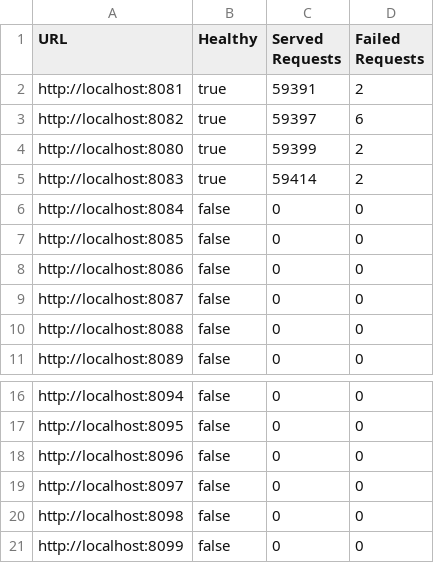
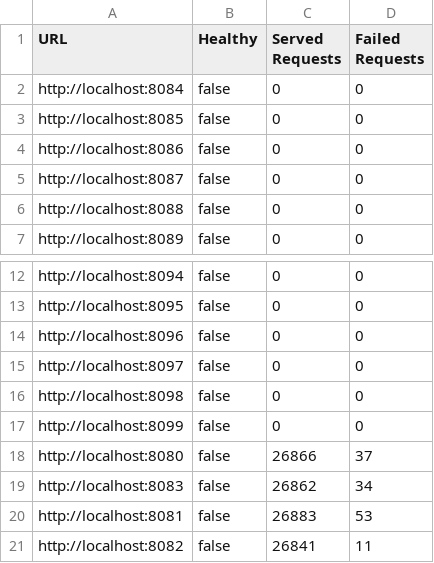
Before and after one commit to khalil192/roundRobin, a CSV file: server_stats.csv, drawn as a sheet; only a part is shown, gaps mark what is left out; removed rows and columns are numbered as before the commit, all else as after; the diff names each change by its address in the sheet, - before the commit and + after, or states it on an @@ line.

```diff
--- a/server_stats.csv
+++ b/server_stats.csv
-row 2: http://localhost:8081 | true | 59391 | 2
-row 3: http://localhost:8082 | true | 59397 | 6
-row 4: http://localhost:8080 | true | 59399 | 2
-row 5: http://localhost:8083 | true | 59414 | 2
+row 18: http://localhost:8080 | false | 26866 | 37
+row 19: http://localhost:8083 | false | 26862 | 34
+row 20: http://localhost:8081 | false | 26883 | 53
+row 21: http://localhost:8082 | false | 26841 | 11
```
Also changed, not shown: 6 other files.
